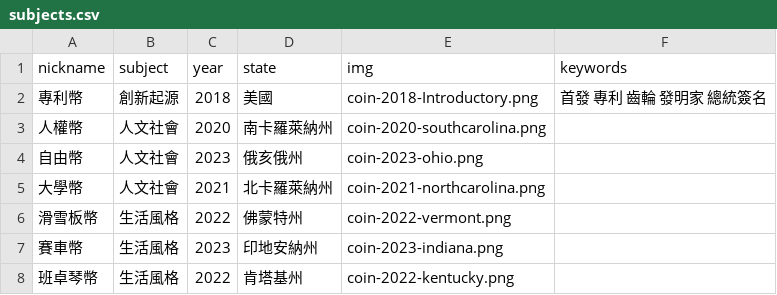
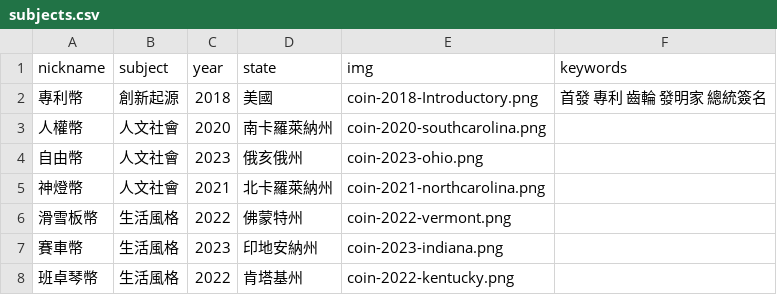
Before and after one commit to tech-coins-crypto/tech-coins-crypto.github.io, a CSV file: static/data/subjects.csv, drawn as a sheet; only a part is shown.

Commit message:
Update subjects.csv

```diff
--- a/static/data/subjects.csv
+++ b/static/data/subjects.csv
@@ -4,3 +4,3 @@ nickname,subject,year,state,img,keywords
 自由幣,人文社會,2023,俄亥俄州,coin-2023-ohio.png,
-大學幣,人文社會,2021,北卡羅萊納州,coin-2021-northcarolina.png,
+神燈幣,人文社會,2021,北卡羅萊納州,coin-2021-northcarolina.png,
 滑雪板幣,生活風格,2022,佛蒙特州,coin-2022-vermont.png,
```
